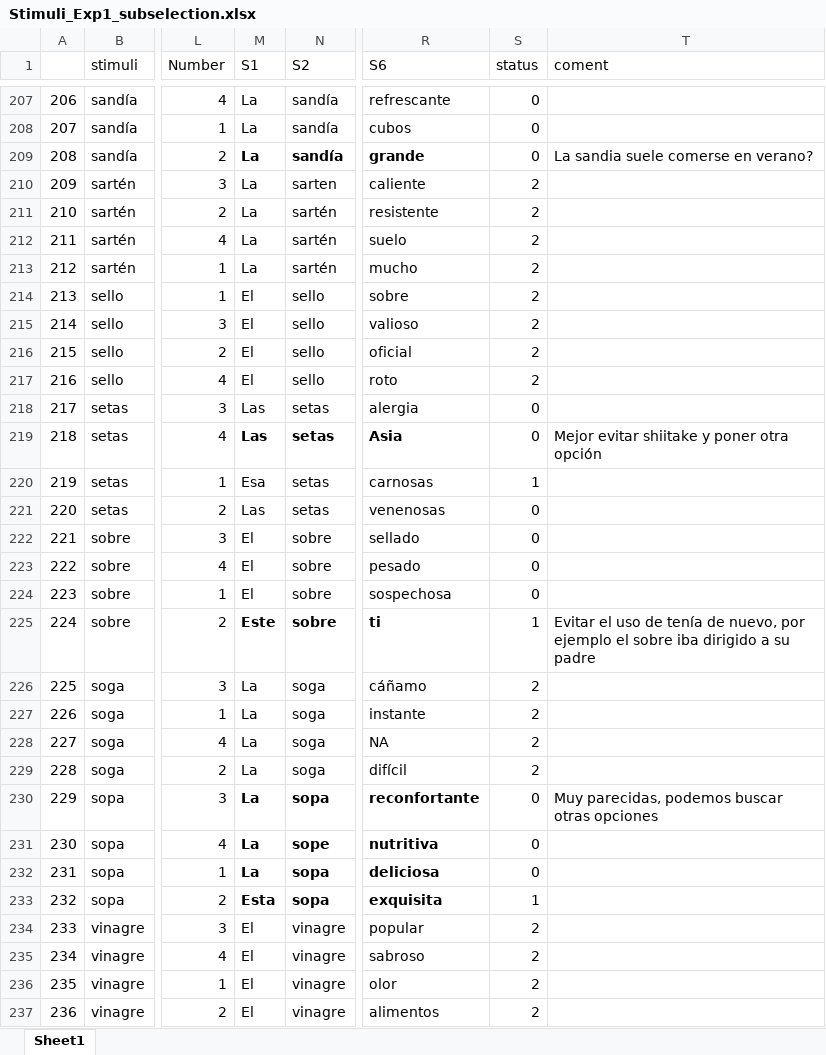
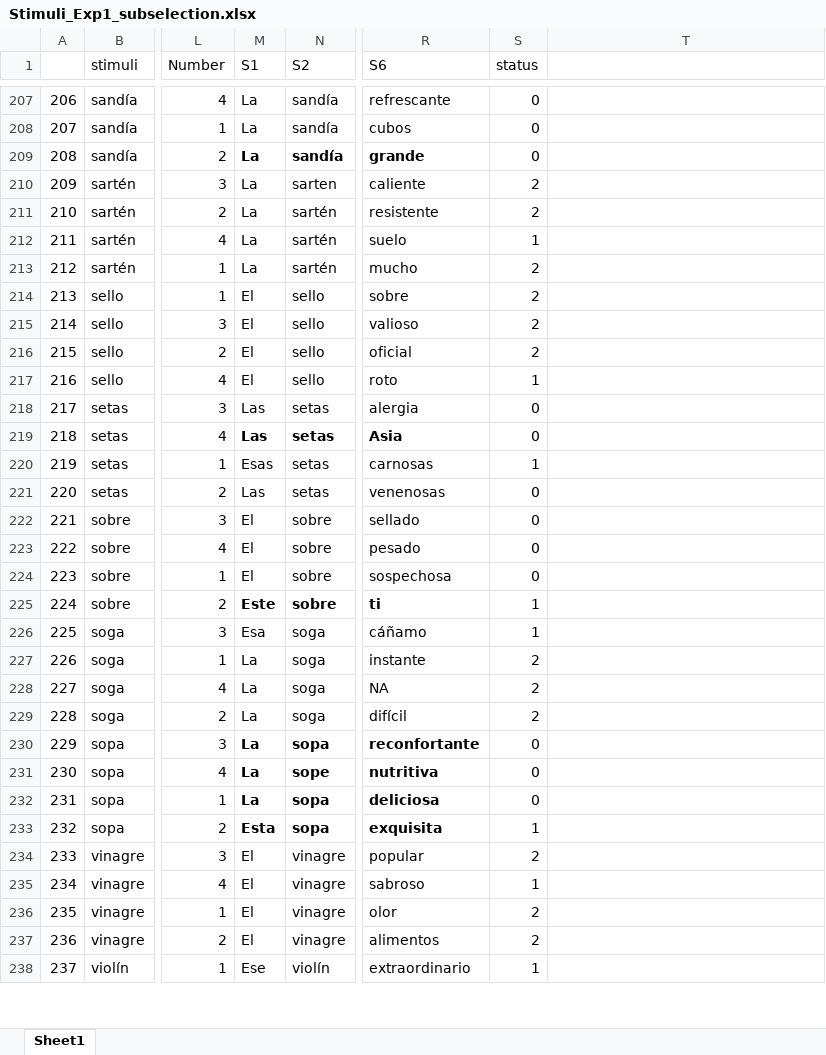
Before and after one commit to marco7877/speechprocessingEX1, an Excel workbook: Stimuli_Exp1_subselection.xlsx, sheet Sheet1, drawn as a sheet; only a part is shown, gaps mark what is left out; the shorter side is filled out with more unchanged rows; values as stored, in another font and other column widths than the file's, no borders; the diff covers the shown part only; the diff names each change by its address in the sheet, - before the commit and + after, or states it on an @@ line.

```diff
--- a/Stimuli_Exp1_subselection.xlsx (sheet Sheet1)
+++ b/Stimuli_Exp1_subselection.xlsx (sheet Sheet1)
-T1: coment
+T1: (empty)
-T209: La sandia suele comerse en verano?
+T209: (empty)
-S212 (status): 2
+S212 (status): 1
-S217 (status): 2
+S217 (status): 1
-T219: Mejor evitar shiitake y poner otra opción
+T219: (empty)
-M220 (S1): Esa
+M220 (S1): Esas
-T225: Evitar el uso de tenía de nuevo, por ejemplo el sobre iba dirigido a su padre
+T225: (empty)
-M226 (S1): La
+M226 (S1): Esa
-S226 (status): 2
+S226 (status): 1
-T230: Muy parecidas, podemos buscar otras opciones
+T230: (empty)
-S235 (status): 2
+S235 (status): 1
```
Also changed, not shown: 86 edited cells elsewhere in this sheet.
